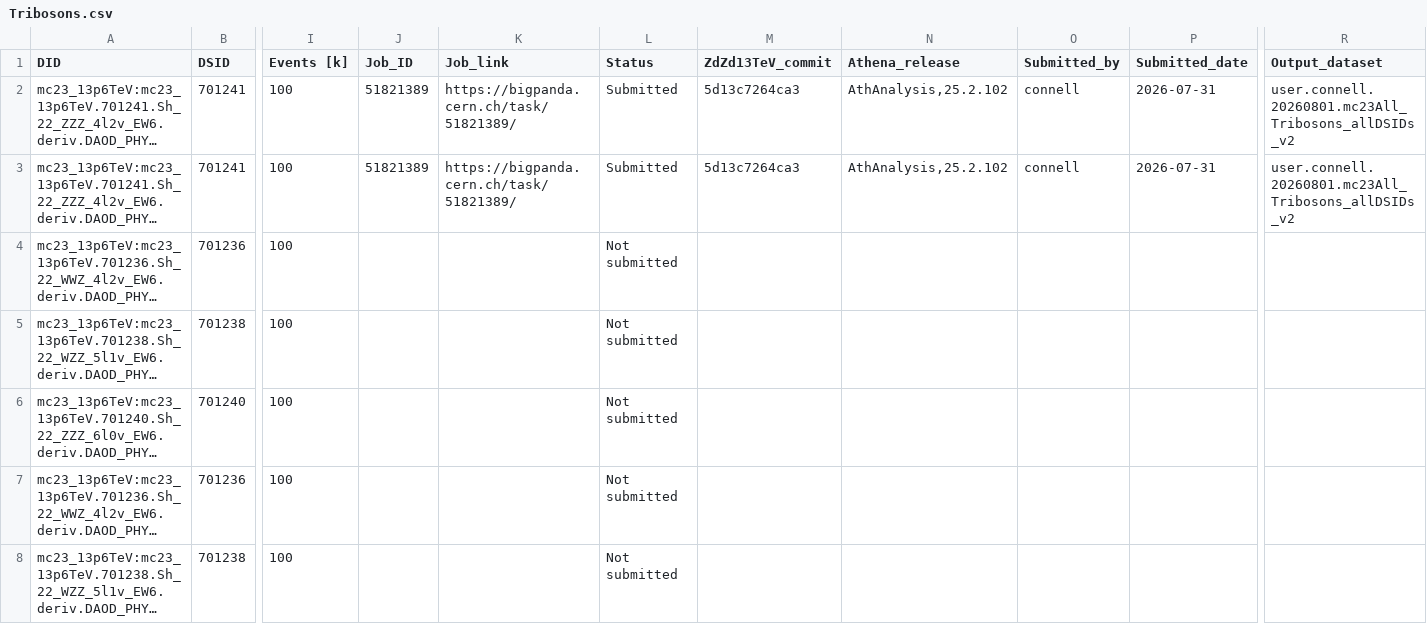
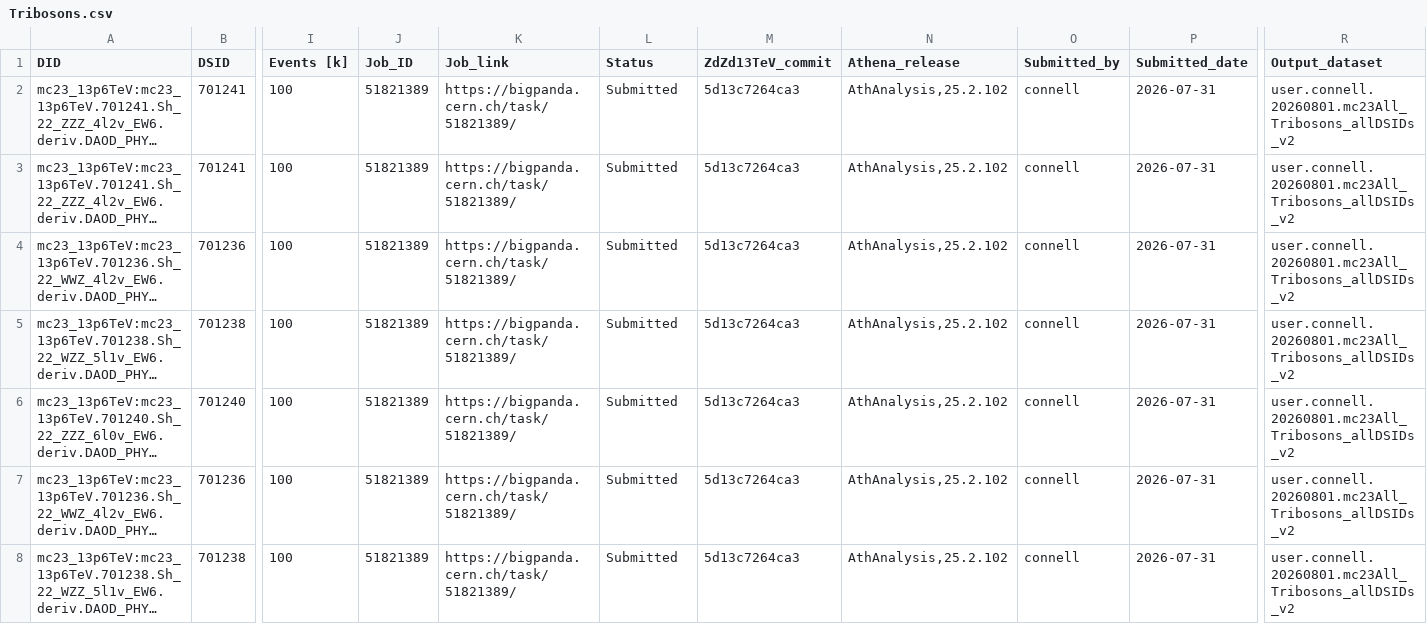
Before and after one commit to rsamconn/ZdZd_R3_production, a CSV file: data/Tribosons.csv, drawn as a sheet; only a part is shown, gaps mark what is left out; long unchanged cells end in …; the diff covers the shown part only; the diff names each change by its address in the sheet, - before the commit and + after, or states it on an @@ line.

Commit message:
Added submission date for all remaining Tribosons samples (DSIDs 701236, 701238 and 701240, mc23a, d and e).

```diff
--- a/data/Tribosons.csv
+++ b/data/Tribosons.csv
-J4:J8 (Job_ID): (empty)
+J4:J8 (Job_ID): 51821389
-K4:K8 (Job_link): (empty)
+K4:K8 (Job_link): https://bigpanda.cern.ch/task/51821389/
-L4:L8 (Status): Not submitted
+L4:L8 (Status): Submitted
-M4:M8 (ZdZd13TeV_commit): (empty)
+M4:M8 (ZdZd13TeV_commit): 5d13c7264ca3
-N4:N8 (Athena_release): (empty)
+N4:N8 (Athena_release): AthAnalysis,25.2.102
-O4:O8 (Submitted_by): (empty)
+O4:O8 (Submitted_by): connell
-P4:P8 (Submitted_date): (empty)
+P4:P8 (Submitted_date): 2026-07-31
-R4:R8 (Output_dataset): (empty)
+R4:R8 (Output_dataset): user.connell.20260801.mc23All_Tribosons_allDSIDs_v2
```
Also changed, not shown: 32 edited cells elsewhere in this file.
